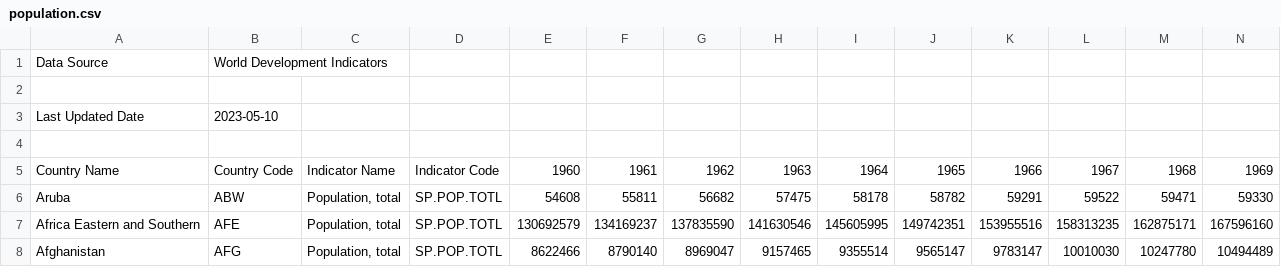
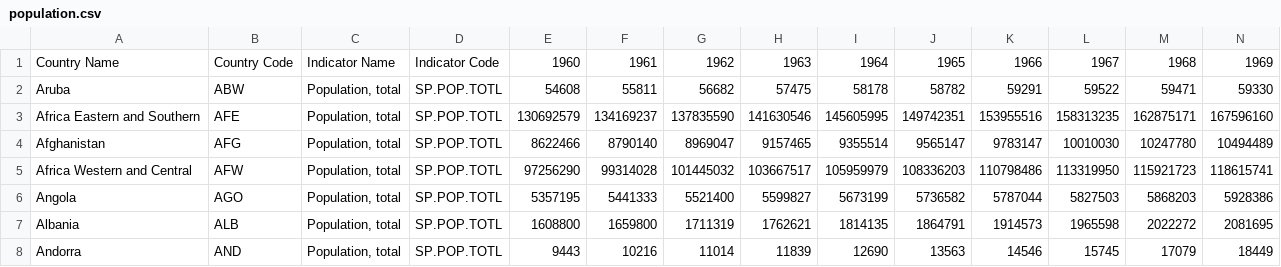
Before and after one commit to guilhermeonrails/data-1-pos-tech, a CSV file: population.csv, drawn as a sheet; only a part is shown; the shorter side is filled out with more unchanged rows; rows hold the shown columns only; the diff names each change by its address in the sheet, - before the commit and + after, or states it on an @@ line.

Commit message:
Update population.csv

```diff
--- a/population.csv
+++ b/population.csv
-row 1: Data Source | World Development Indicators
-row 2: (empty)
-row 3: Last Updated Date | 2023-05-10
-row 4: (empty)
```
